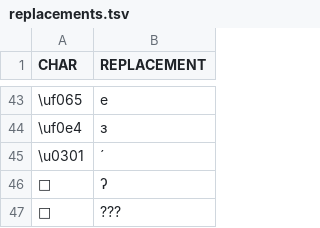
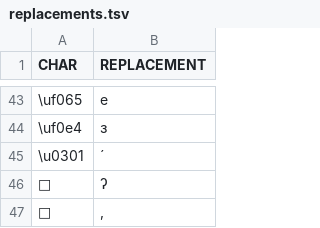
Before and after one commit to pano-takanan-history/oliveiraprotopanoan, a TSV file: raw/replacements.tsv, drawn as a sheet; only a part is shown, gaps mark what is left out.

Commit message:
Added missing replacement character

```diff
--- a/raw/replacements.tsv
+++ b/raw/replacements.tsv
@@ -46,2 +46,2 @@ CHAR	REPLACEMENT
 	ʔ
-	???
+	,
```
